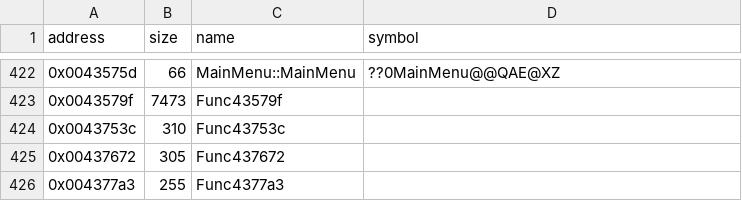
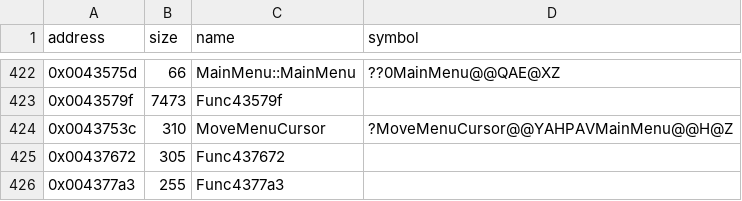
Before and after one commit to Cirno-Labs/th06, a CSV file: config/symbols.csv, drawn as a sheet; only a part is shown, gaps mark what is left out.

Commit message:
Decompile MoveMenuCursor (0x43753c)

```diff
--- a/config/symbols.csv
+++ b/config/symbols.csv
@@ -423,3 +423,3 @@ address,size,name,symbol
 0x0043579f,7473,Func43579f,
-0x0043753c,310,Func43753c,
+0x0043753c,310,MoveMenuCursor,?MoveMenuCursor@@YAHPAVMainMenu@@H@Z
 0x00437672,305,Func437672,
```
Also changed, not shown: 3 other files.
